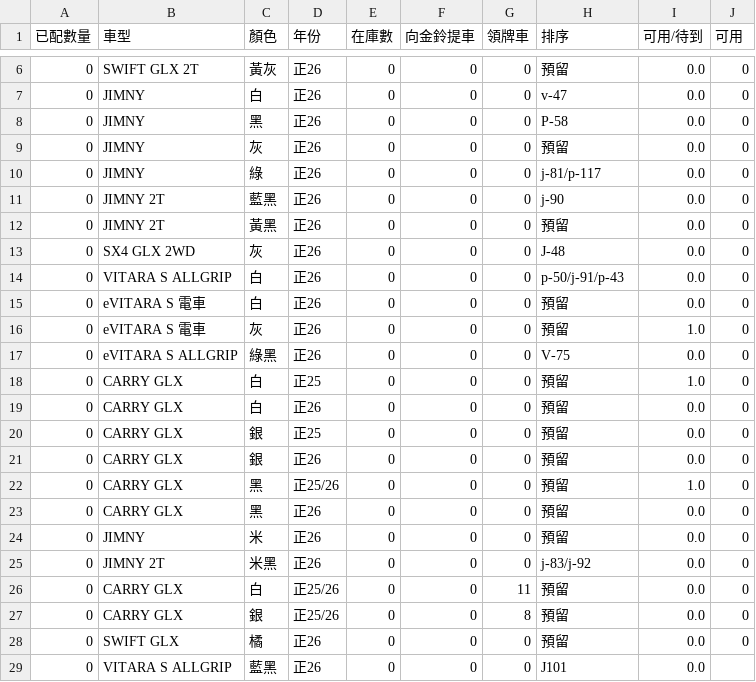
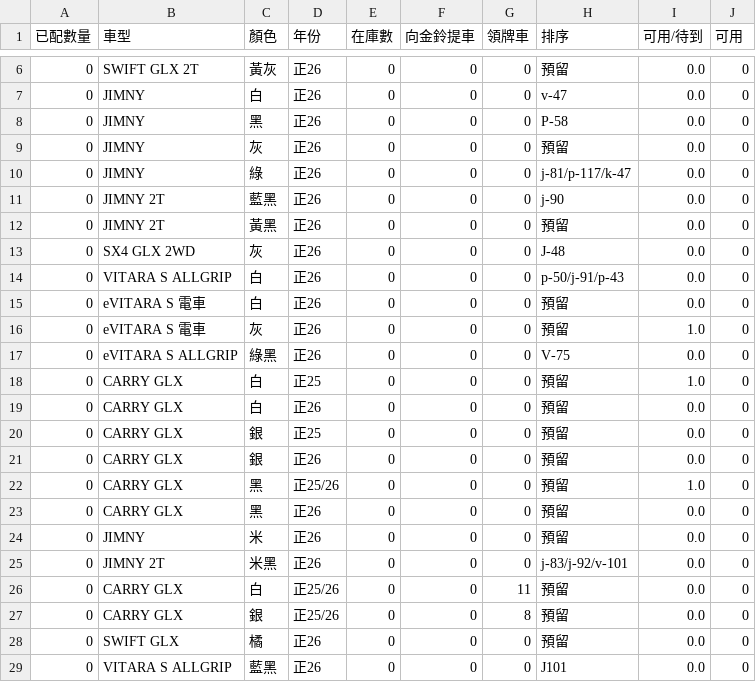
Before and after one commit to subarudms/suzuki-inventory, a CSV file: inventory.csv, drawn as a sheet; only a part is shown, gaps mark what is left out.

Commit message:
Update: 2026-06-01 10:26:42.400966

```diff
--- a/inventory.csv
+++ b/inventory.csv
@@ -9,3 +9,3 @@
 0,JIMNY,灰,正26,0,0,0,預留,0.0,0
-0,JIMNY,綠,正26,0,0,0,j-81/p-117,0.0,0
+0,JIMNY,綠,正26,0,0,0,j-81/p-117/k-47,0.0,0
 0,JIMNY 2T,藍黑,正26,0,0,0,j-90,0.0,0
@@ -24,3 +24,3 @@
 0,JIMNY,米,正26,0,0,0,預留,0.0,0
-0,JIMNY 2T,米黑,正26,0,0,0,j-83/j-92,0.0,0
+0,JIMNY 2T,米黑,正26,0,0,0,j-83/j-92/v-101,0.0,0
 0,CARRY GLX,白,正25/26,0,0,11,預留,0.0,0
@@ -28,2 +28,2 @@
 0,SWIFT GLX,橘,正26,0,0,0,預留,0.0,0
-0,VITARA  S ALLGRIP,藍黑,正26,0,0,0,J101,0.0,
+0,VITARA  S ALLGRIP,藍黑,正26,0,0,0,J101,0.0,0
```
